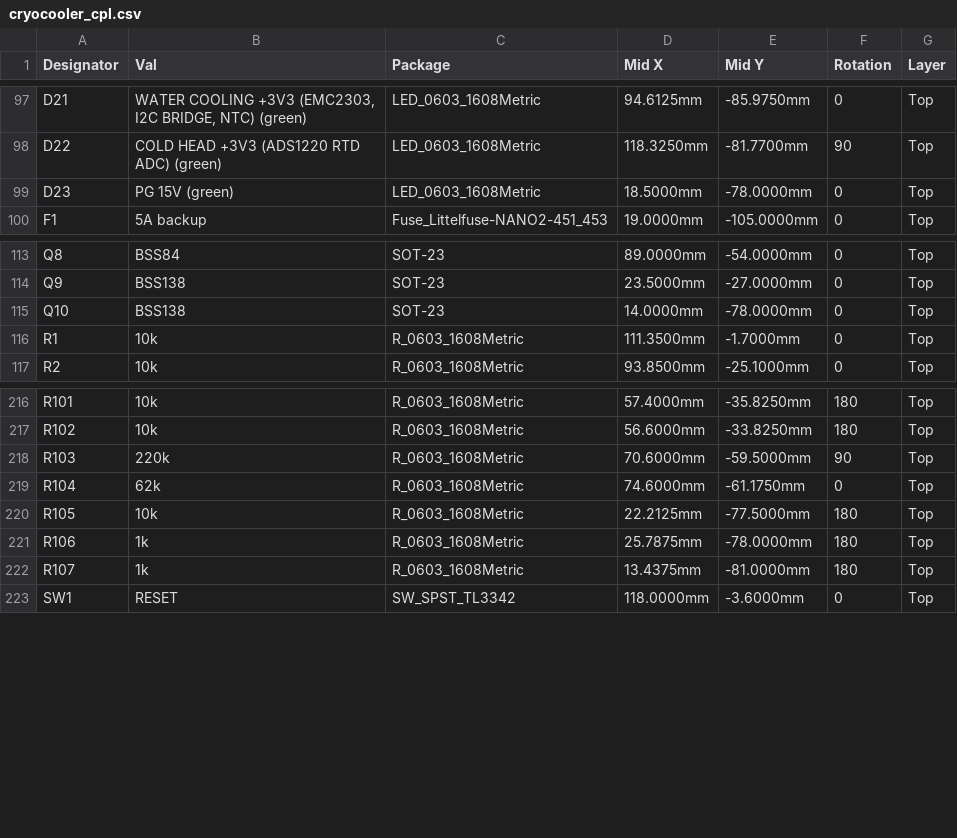
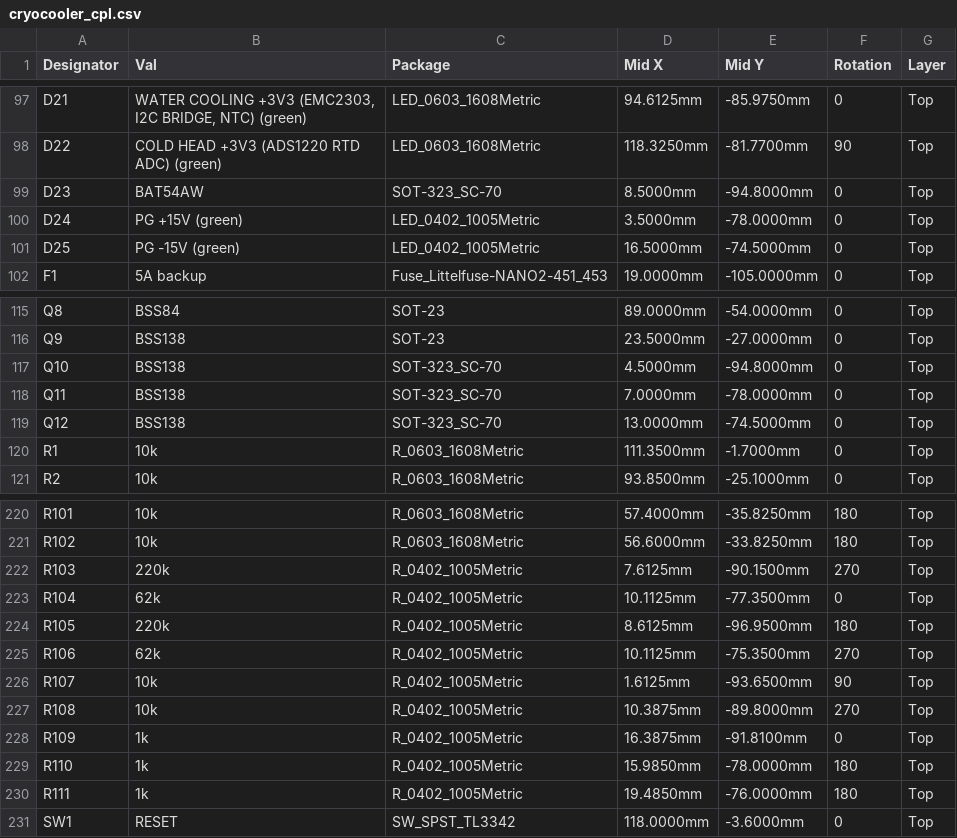
Before and after one commit to jhyland87/Cryocooler-Controller, a CSV file: hardware/kicad/bom/cryocooler_cpl.csv, drawn as a sheet; only a part is shown, gaps mark what is left out; the diff covers the shown part only.

```diff
--- a/hardware/kicad/bom/cryocooler_cpl.csv
+++ b/hardware/kicad/bom/cryocooler_cpl.csv
@@ -98,3 +98,5 @@ D21,"WATER COOLING +3V3 (EMC2303, I2C BRIDGE, NTC) (green)",LED_0603_1608Metric,
 D22,COLD HEAD +3V3 (ADS1220 RTD ADC) (green),LED_0603_1608Metric,118.3250mm,-81.7700mm,90,Top
-D23,PG 15V (green),LED_0603_1608Metric,18.5000mm,-78.0000mm,0,Top
+D23,BAT54AW,SOT-323_SC-70,8.5000mm,-94.8000mm,0,Top
+D24,PG +15V (green),LED_0402_1005Metric,3.5000mm,-78.0000mm,0,Top
+D25,PG -15V (green),LED_0402_1005Metric,16.5000mm,-74.5000mm,0,Top
 F1,5A backup,Fuse_Littelfuse-NANO2-451_453,19.0000mm,-105.0000mm,0,Top
@@ -114,3 +116,5 @@ Q8,BSS84,SOT-23,89.0000mm,-54.0000mm,0,Top
 Q9,BSS138,SOT-23,23.5000mm,-27.0000mm,0,Top
-Q10,BSS138,SOT-23,14.0000mm,-78.0000mm,0,Top
+Q10,BSS138,SOT-323_SC-70,4.5000mm,-94.8000mm,0,Top
+Q11,BSS138,SOT-323_SC-70,7.0000mm,-78.0000mm,0,Top
+Q12,BSS138,SOT-323_SC-70,13.0000mm,-74.5000mm,0,Top
 R1,10k,R_0603_1608Metric,111.3500mm,-1.7000mm,0,Top
@@ -217,7 +221,11 @@ R101,10k,R_0603_1608Metric,57.4000mm,-35.8250mm,180,Top
 R102,10k,R_0603_1608Metric,56.6000mm,-33.8250mm,180,Top
-R103,220k,R_0603_1608Metric,70.6000mm,-59.5000mm,90,Top
-R104,62k,R_0603_1608Metric,74.6000mm,-61.1750mm,0,Top
-R105,10k,R_0603_1608Metric,22.2125mm,-77.5000mm,180,Top
-R106,1k,R_0603_1608Metric,25.7875mm,-78.0000mm,180,Top
-R107,1k,R_0603_1608Metric,13.4375mm,-81.0000mm,180,Top
+R103,220k,R_0402_1005Metric,7.6125mm,-90.1500mm,270,Top
+R104,62k,R_0402_1005Metric,10.1125mm,-77.3500mm,0,Top
+R105,220k,R_0402_1005Metric,8.6125mm,-96.9500mm,180,Top
+R106,62k,R_0402_1005Metric,10.1125mm,-75.3500mm,270,Top
+R107,10k,R_0402_1005Metric,1.6125mm,-93.6500mm,90,Top
+R108,10k,R_0402_1005Metric,10.3875mm,-89.8000mm,270,Top
+R109,1k,R_0402_1005Metric,16.3875mm,-91.8100mm,0,Top
+R110,1k,R_0402_1005Metric,15.9850mm,-78.0000mm,180,Top
+R111,1k,R_0402_1005Metric,19.4850mm,-76.0000mm,180,Top
 SW1,RESET,SW_SPST_TL3342,118.0000mm,-3.6000mm,0,Top
```
Also changed, not shown: 23 edited cells elsewhere in this file, hardware/kicad/bom/cryocooler_bom_digikey.csv, hardware/kicad/bom/cryocooler_bom_full.csv, 52 other files.
